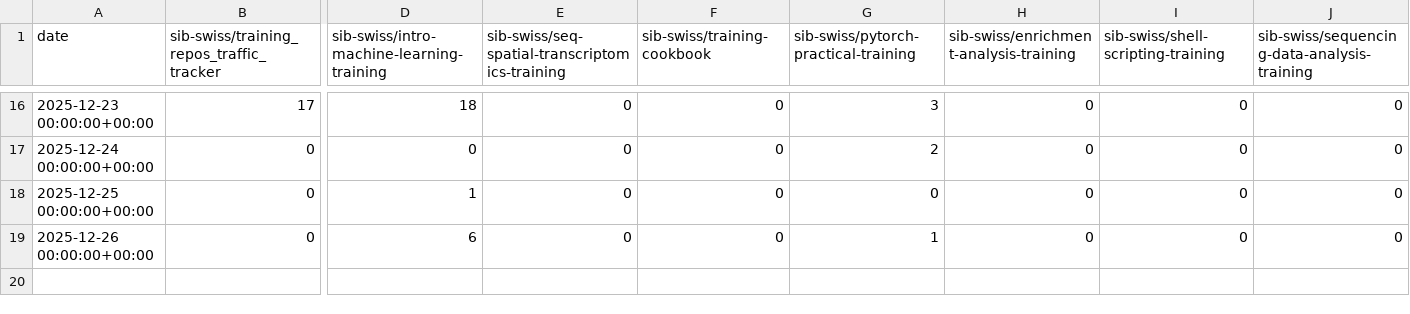
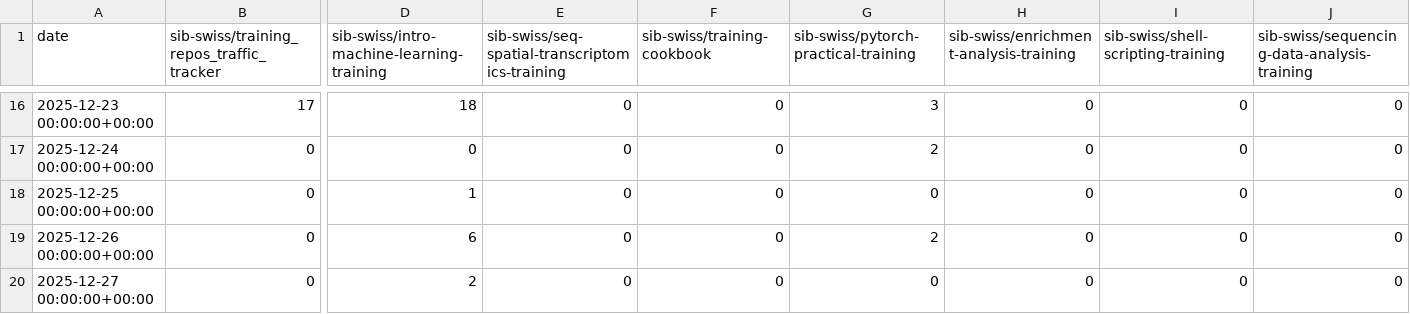
Before and after one commit to GeertvanGeest/training_repos_traffic_tracker, a CSV file: traffic/all_views.csv, drawn as a sheet; only a part is shown, gaps mark what is left out; rows hold the shown columns only; the diff names each change by its address in the sheet, - before the commit and + after, or states it on an @@ line.

```diff
--- a/traffic/all_views.csv
+++ b/traffic/all_views.csv
-G19: 1
+G19: 2
+row 20: 2025-12-27 00:00:00+00:00 | 0 | 2 | 0 | 0 | 0 | 0 | 0 | 0
```
Also changed, not shown: traffic/all_clones.csv, traffic/all_clones_unique.csv, 1 other file.
